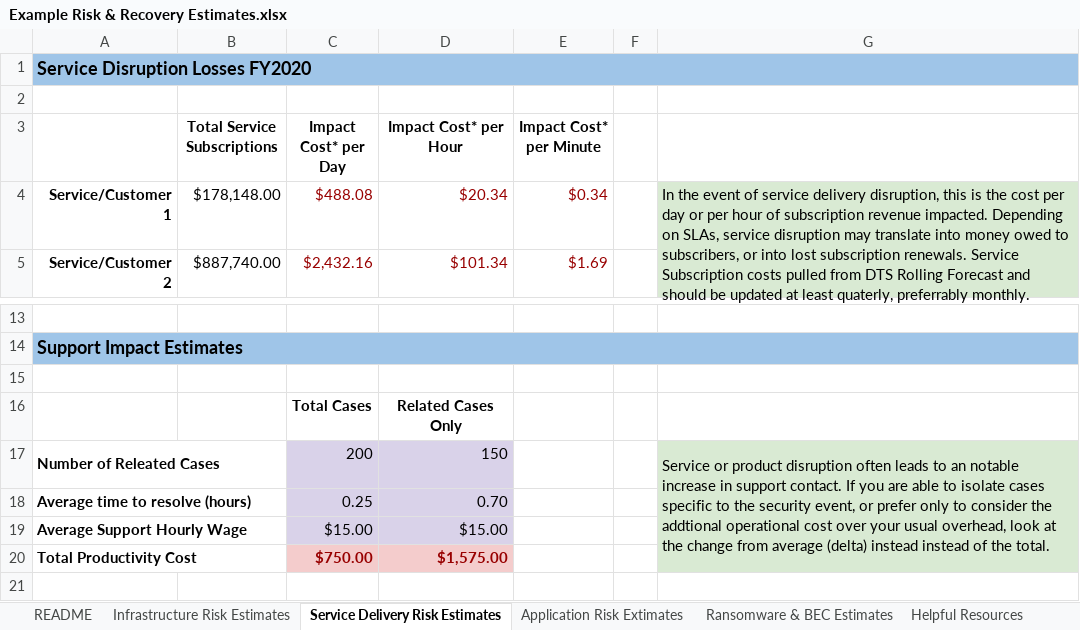
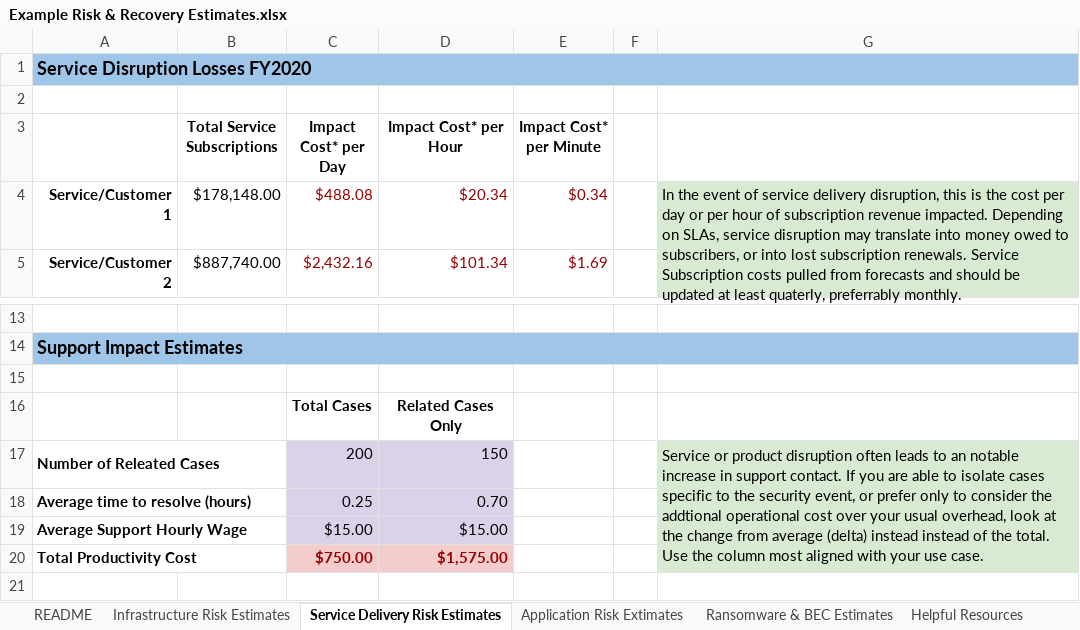
Before and after one commit to carlota/showmethemoney, an Excel workbook: Example Risk & Recovery Estimates.xlsx, sheet Service Delivery Risk Estimates, drawn as a sheet; only a part is shown, gaps mark what is left out; values as stored, in another font and other column widths than the file's, no borders; charts and pictures not drawn; the diff names each change by its address in the sheet, - before the commit and + after, or states it on an @@ line.

Commit message:
Add files via upload
Changes made:
- Fixed wage estimates to always roundup to nearest integer
- Minor grammatical fixes
- Added info from an independent survey commissioned by Sophos
- Updated helpful resources list

```diff
--- a/Example Risk & Recovery Estimates.xlsx (sheet Service Delivery Risk Estimates)
+++ b/Example Risk & Recovery Estimates.xlsx (sheet Service Delivery Risk Estimates)
-G4: …pulled from DTS Rolling Forecast and should…
+G4: …pulled from forecasts and should…
-G17: …the total.
+G17: …the total. Use the column most aligned with your use case.
```
Also changed, not shown: sheet Ransomware & BEC Estimates, sheet Infrastructure Risk Estimates, sheet Helpful Resources, sheet Application Risk Extimates, formulas that keep their value, charts or pictures.
